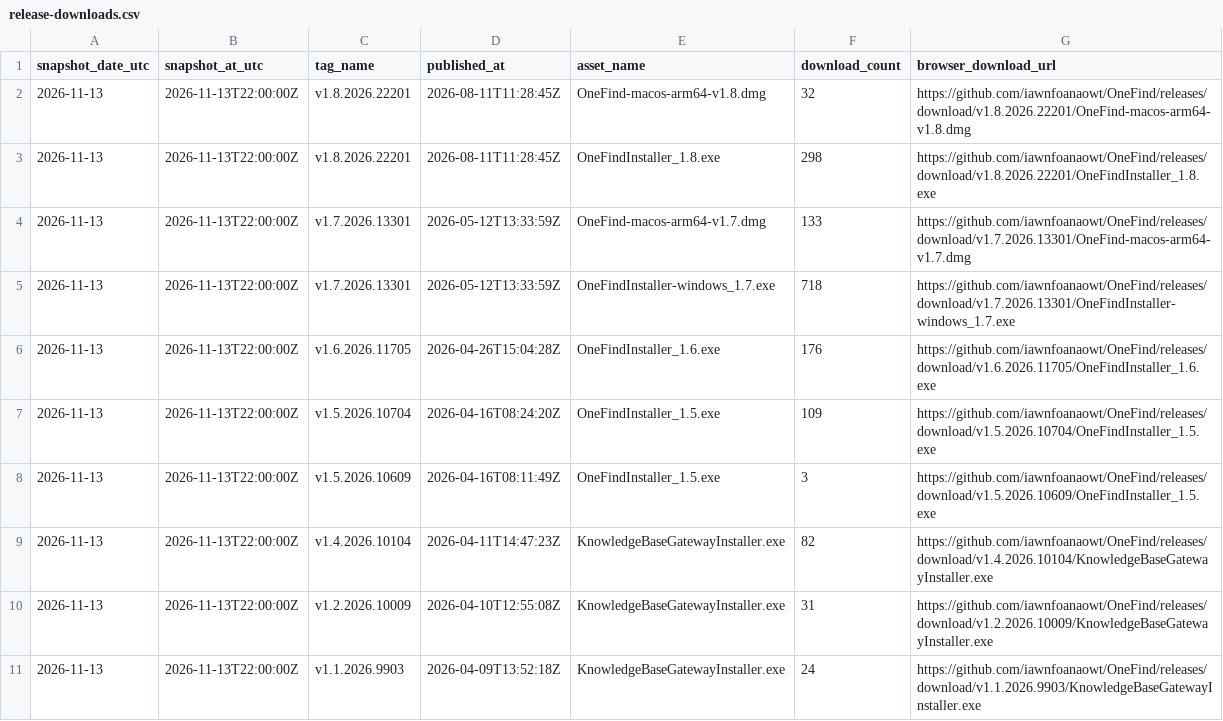
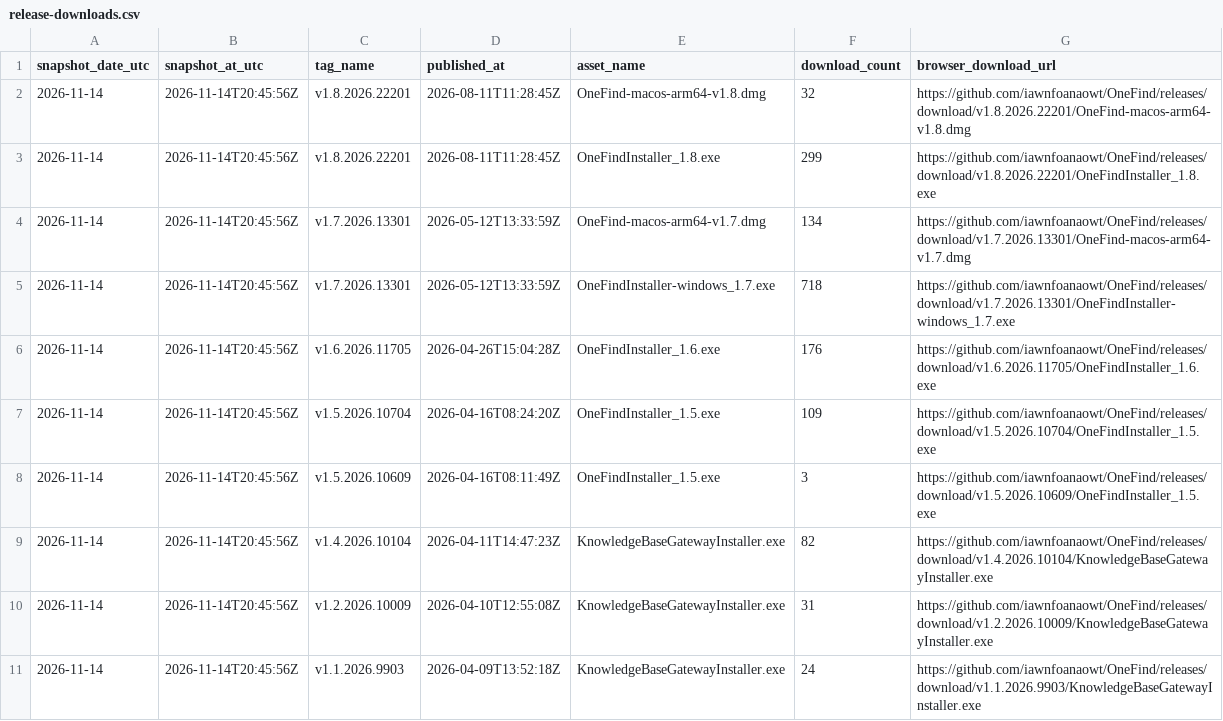
Before and after one commit to iawnfoanaowt/OneFind, a CSV file: traffic-history/latest/release-downloads.csv, drawn as a sheet.

```diff
--- a/traffic-history/latest/release-downloads.csv
+++ b/traffic-history/latest/release-downloads.csv
@@ -1,11 +1,11 @@
 "snapshot_date_utc","snapshot_at_utc","tag_name","published_at","asset_name","download_count","browser_download_url"
-"2026-11-13","2026-11-13T22:00:00Z","v1.8.2026.22201","2026-08-11T11:28:45Z","OneFind-macos-arm64-v1.8.dmg","32","https://github.com/iawnfoanaowt/OneFind/releases/download/v1.8.2026.22201/OneFind-macos-arm64-v1.8.dmg"
-"2026-11-13","2026-11-13T22:00:00Z","v1.8.2026.22201","2026-08-11T11:28:45Z","OneFindInstaller_1.8.exe","298","https://github.com/iawnfoanaowt/OneFind/releases/download/v1.8.2026.22201/OneFindInstaller_1.8.exe"
-"2026-11-13","2026-11-13T22:00:00Z","v1.7.2026.13301","2026-05-12T13:33:59Z","OneFind-macos-arm64-v1.7.dmg","133","https://github.com/iawnfoanaowt/OneFind/releases/download/v1.7.2026.13301/OneFind-macos-arm64-v1.7.dmg"
-"2026-11-13","2026-11-13T22:00:00Z","v1.7.2026.13301","2026-05-12T13:33:59Z","OneFindInstaller-windows_1.7.exe","718","https://github.com/iawnfoanaowt/OneFind/releases/download/v1.7.2026.13301/OneFindInstaller-windows_1.7.exe"
-"2026-11-13","2026-11-13T22:00:00Z","v1.6.2026.11705","2026-04-26T15:04:28Z","OneFindInstaller_1.6.exe","176","https://github.com/iawnfoanaowt/OneFind/releases/download/v1.6.2026.11705/OneFindInstaller_1.6.exe"
-"2026-11-13","2026-11-13T22:00:00Z","v1.5.2026.10704","2026-04-16T08:24:20Z","OneFindInstaller_1.5.exe","109","https://github.com/iawnfoanaowt/OneFind/releases/download/v1.5.2026.10704/OneFindInstaller_1.5.exe"
-"2026-11-13","2026-11-13T22:00:00Z","v1.5.2026.10609","2026-04-16T08:11:49Z","OneFindInstaller_1.5.exe","3","https://github.com/iawnfoanaowt/OneFind/releases/download/v1.5.2026.10609/OneFindInstaller_1.5.exe"
-"2026-11-13","2026-11-13T22:00:00Z","v1.4.2026.10104","2026-04-11T14:47:23Z","KnowledgeBaseGatewayInstaller.exe","82","https://github.com/iawnfoanaowt/OneFind/releases/download/v1.4.2026.10104/KnowledgeBaseGatewayInstaller.exe"
-"2026-11-13","2026-11-13T22:00:00Z","v1.2.2026.10009","2026-04-10T12:55:08Z","KnowledgeBaseGatewayInstaller.exe","31","https://github.com/iawnfoanaowt/OneFind/releases/download/v1.2.2026.10009/KnowledgeBaseGatewayInstaller.exe"
-"2026-11-13","2026-11-13T22:00:00Z","v1.1.2026.9903","2026-04-09T13:52:18Z","KnowledgeBaseGatewayInstaller.exe","24","https://github.com/iawnfoanaowt/OneFind/releases/download/v1.1.2026.9903/KnowledgeBaseGatewayInstaller.exe"
+"2026-11-14","2026-11-14T20:45:56Z","v1.8.2026.22201","2026-08-11T11:28:45Z","OneFind-macos-arm64-v1.8.dmg","32","https://github.com/iawnfoanaowt/OneFind/releases/download/v1.8.2026.22201/OneFind-macos-arm64-v1.8.dmg"
+"2026-11-14","2026-11-14T20:45:56Z","v1.8.2026.22201","2026-08-11T11:28:45Z","OneFindInstaller_1.8.exe","299","https://github.com/iawnfoanaowt/OneFind/releases/download/v1.8.2026.22201/OneFindInstaller_1.8.exe"
+"2026-11-14","2026-11-14T20:45:56Z","v1.7.2026.13301","2026-05-12T13:33:59Z","OneFind-macos-arm64-v1.7.dmg","134","https://github.com/iawnfoanaowt/OneFind/releases/download/v1.7.2026.13301/OneFind-macos-arm64-v1.7.dmg"
+"2026-11-14","2026-11-14T20:45:56Z","v1.7.2026.13301","2026-05-12T13:33:59Z","OneFindInstaller-windows_1.7.exe","718","https://github.com/iawnfoanaowt/OneFind/releases/download/v1.7.2026.13301/OneFindInstaller-windows_1.7.exe"
+"2026-11-14","2026-11-14T20:45:56Z","v1.6.2026.11705","2026-04-26T15:04:28Z","OneFindInstaller_1.6.exe","176","https://github.com/iawnfoanaowt/OneFind/releases/download/v1.6.2026.11705/OneFindInstaller_1.6.exe"
+"2026-11-14","2026-11-14T20:45:56Z","v1.5.2026.10704","2026-04-16T08:24:20Z","OneFindInstaller_1.5.exe","109","https://github.com/iawnfoanaowt/OneFind/releases/download/v1.5.2026.10704/OneFindInstaller_1.5.exe"
+"2026-11-14","2026-11-14T20:45:56Z","v1.5.2026.10609","2026-04-16T08:11:49Z","OneFindInstaller_1.5.exe","3","https://github.com/iawnfoanaowt/OneFind/releases/download/v1.5.2026.10609/OneFindInstaller_1.5.exe"
+"2026-11-14","2026-11-14T20:45:56Z","v1.4.2026.10104","2026-04-11T14:47:23Z","KnowledgeBaseGatewayInstaller.exe","82","https://github.com/iawnfoanaowt/OneFind/releases/download/v1.4.2026.10104/KnowledgeBaseGatewayInstaller.exe"
+"2026-11-14","2026-11-14T20:45:56Z","v1.2.2026.10009","2026-04-10T12:55:08Z","KnowledgeBaseGatewayInstaller.exe","31","https://github.com/iawnfoanaowt/OneFind/releases/download/v1.2.2026.10009/KnowledgeBaseGatewayInstaller.exe"
+"2026-11-14","2026-11-14T20:45:56Z","v1.1.2026.9903","2026-04-09T13:52:18Z","KnowledgeBaseGatewayInstaller.exe","24","https://github.com/iawnfoanaowt/OneFind/releases/download/v1.1.2026.9903/KnowledgeBaseGatewayInstaller.exe"
```
Also changed, not shown: traffic-history/latest/views.csv, traffic-history/release-downloads.csv, 20 other files.
